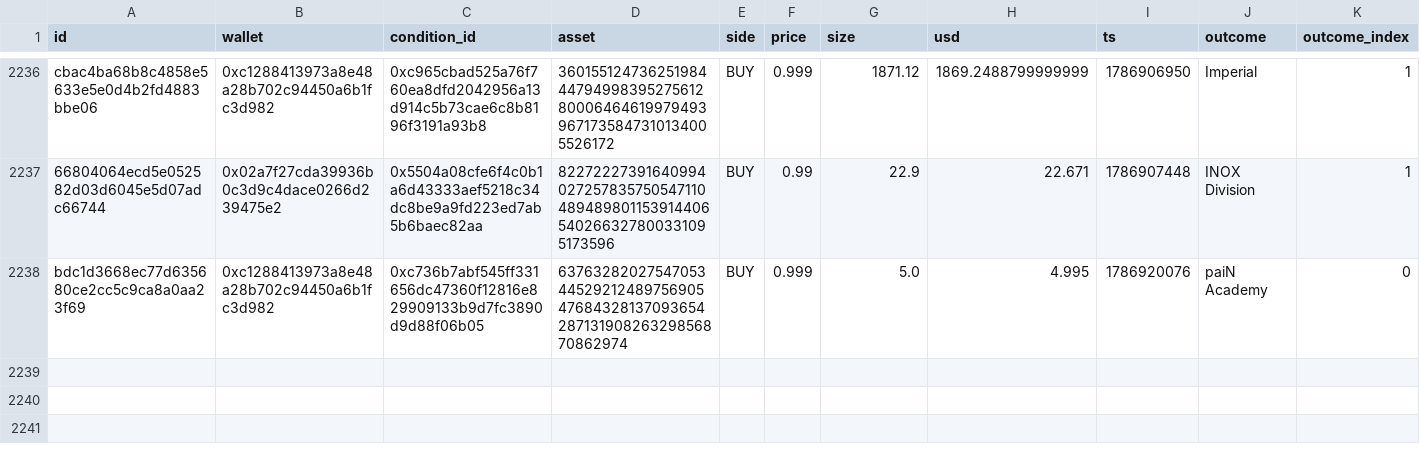
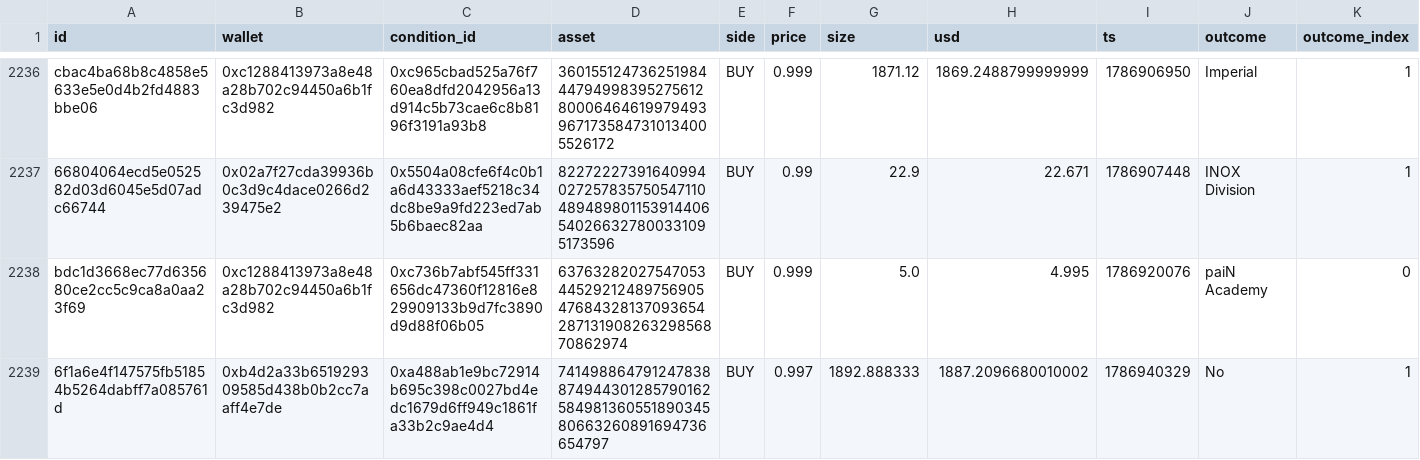
Before and after one commit to sophie-nguyenthuthuy/polycopy, a CSV file: data/qualified_trades.csv, drawn as a sheet; only a part is shown, gaps mark what is left out; rows hold the shown columns only; the diff names each change by its address in the sheet, - before the commit and + after, or states it on an @@ line.

```diff
--- a/data/qualified_trades.csv
+++ b/data/qualified_trades.csv
+row 2239: 6f1a6e4f147575fb51854b5264dabff7a085761d | 0xb4d2a33b651929309585d438b0b2cc7aaff4e7de | 0xa488ab1e9bc72914b695c398c0027bd4edc1679d6ff949c1861fa33b2c9ae4d4 | 74149886479124783887494430128579016258498136055189034580663260891694736654797 | BUY | 0.997 | 1892.888333 | 1887.2096680010002 | 1786940329 | No | 1
```
Also changed, not shown: data/fills.csv, data/wallets.csv, 2 other files.
